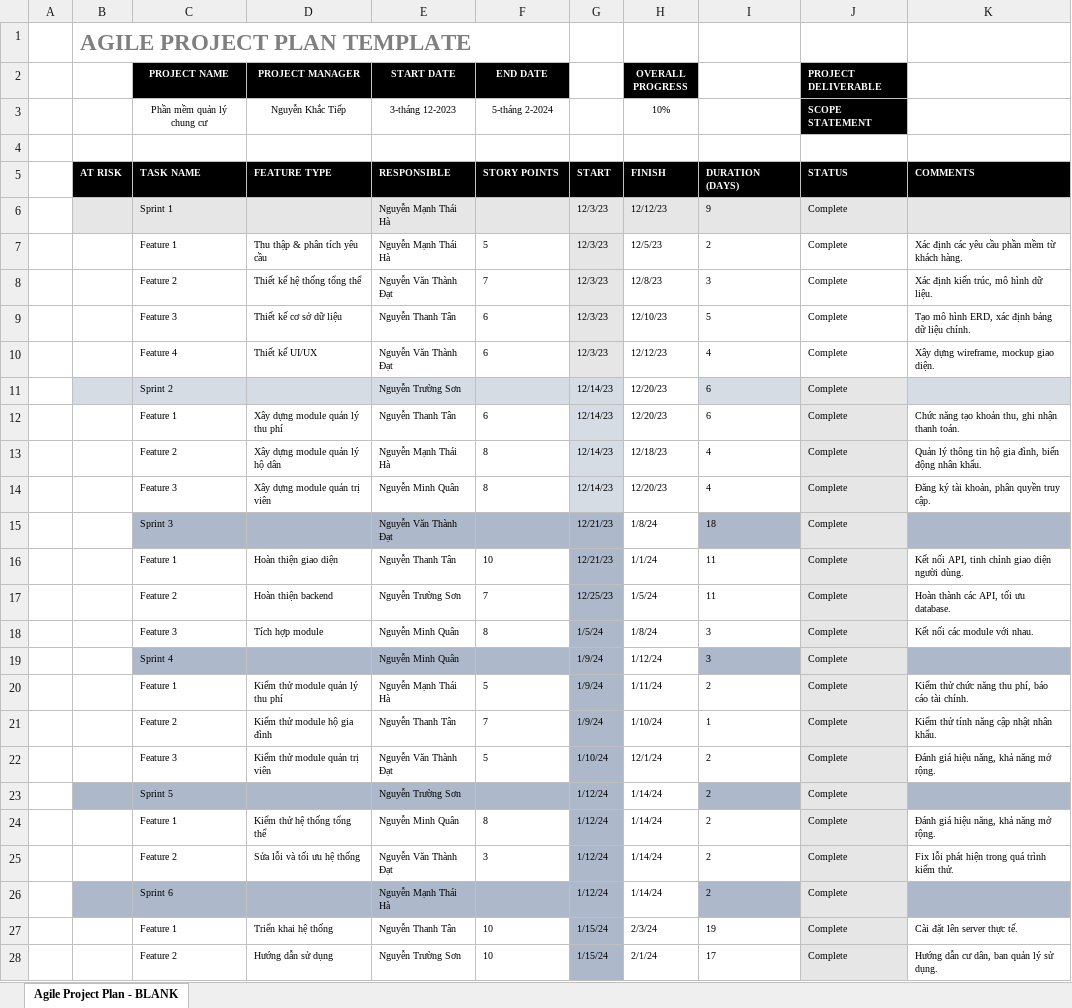
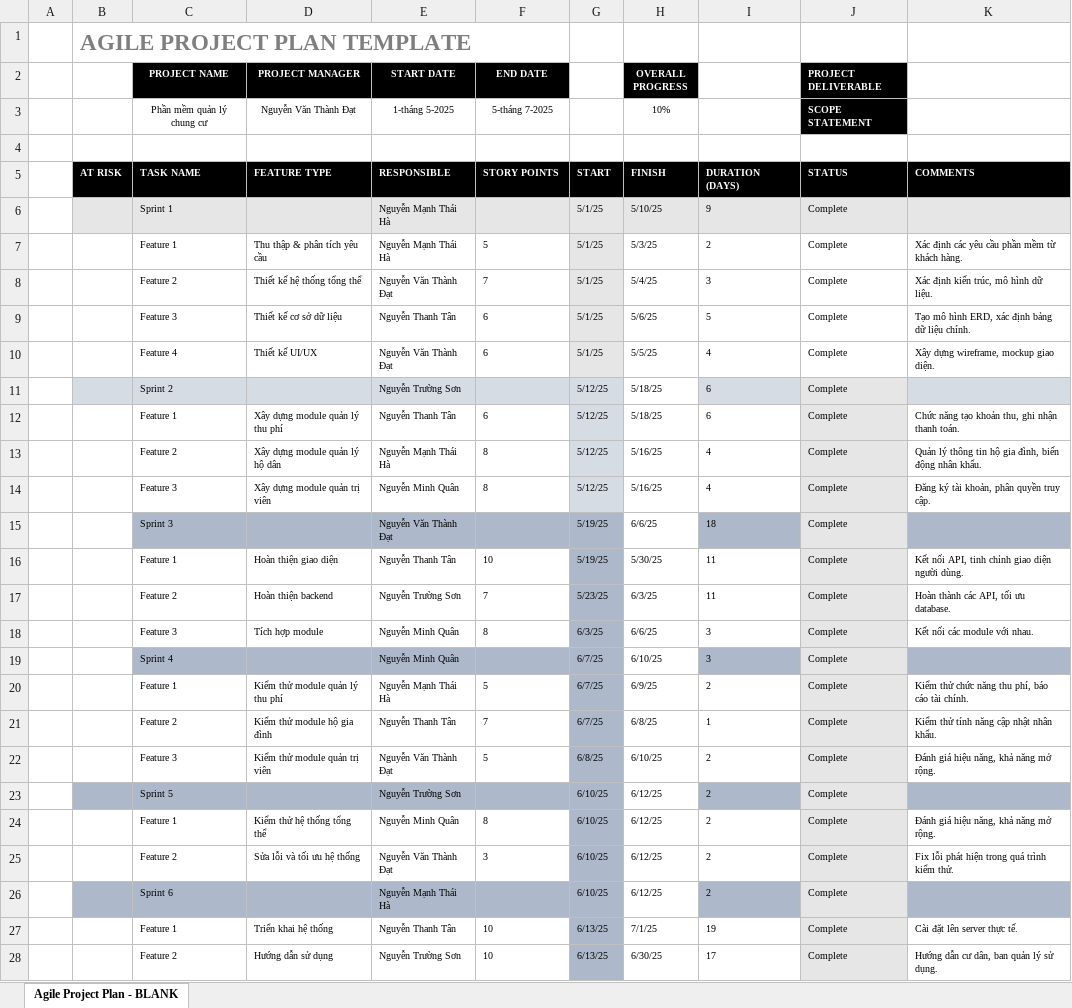
Before and after one commit to datdangiune/Group-10-156724-Software-Engineering, an Excel workbook: docs/01 - Tai lieu du an/Kế hoạch dự án theo Agile - nhóm 10.xlsx, sheet Agile Project Plan - BLANK, drawn as a sheet; only a part is shown; values as stored, in another font and other column widths than the file's, no borders; charts and pictures not drawn; the diff covers the shown part only; the diff names each change by its address in the sheet, - before the commit and + after, or states it on an @@ line.

Commit message:
Update Kế hoạch dự án theo Agile - nhóm 10.xlsx

```diff
--- a/docs/01 - Tai lieu du an/Kế hoạch dự án theo Agile - nhóm 10.xlsx (sheet Agile Project Plan - BLANK)
+++ b/docs/01 - Tai lieu du an/Kế hoạch dự án theo Agile - nhóm 10.xlsx (sheet Agile Project Plan - BLANK)
-D3 (PROJECT MANAGER): Nguyễn Khắc Tiếp
+D3 (PROJECT MANAGER): Nguyễn Văn Thành Đạt
-E3 (START DATE): 3-tháng 12-2023
+E3 (START DATE): 1-tháng 5-2025
-F3 (END DATE): 5-tháng 2-2024
+F3 (END DATE): 5-tháng 7-2025
-G6:G10: 12/3/23
+G6:G10: 5/1/25
-H6 (OVERALL PROGRESS): 12/12/23
+H6 (OVERALL PROGRESS): 5/10/25
-H7 (OVERALL PROGRESS): 12/5/23
+H7 (OVERALL PROGRESS): 5/3/25
-H8 (OVERALL PROGRESS): 12/8/23
+H8 (OVERALL PROGRESS): 5/4/25
-H9 (OVERALL PROGRESS): 12/10/23
+H9 (OVERALL PROGRESS): 5/6/25
-H10 (OVERALL PROGRESS): 12/12/23
+H10 (OVERALL PROGRESS): 5/5/25
-G11:G14: 12/14/23
+G11:G14: 5/12/25
-H11:H12 (OVERALL PROGRESS): 12/20/23
+H11:H12 (OVERALL PROGRESS): 5/18/25
-H13 (OVERALL PROGRESS): 12/18/23
+H13 (OVERALL PROGRESS): 5/16/25
-H14 (OVERALL PROGRESS): 12/20/23
+H14 (OVERALL PROGRESS): 5/16/25
-G15:G16: 12/21/23
+G15:G16: 5/19/25
-H15 (OVERALL PROGRESS): 1/8/24
+H15 (OVERALL PROGRESS): 6/6/25
-H16 (OVERALL PROGRESS): 1/1/24
+H16 (OVERALL PROGRESS): 5/30/25
-G17: 12/25/23
+G17: 5/23/25
-H17 (OVERALL PROGRESS): 1/5/24
+H17 (OVERALL PROGRESS): 6/3/25
-G18: 1/5/24
+G18: 6/3/25
-H18 (OVERALL PROGRESS): 1/8/24
+H18 (OVERALL PROGRESS): 6/6/25
-G19:G21: 1/9/24
+G19:G21: 6/7/25
-H19 (OVERALL PROGRESS): 1/12/24
+H19 (OVERALL PROGRESS): 6/10/25
-H20 (OVERALL PROGRESS): 1/11/24
+H20 (OVERALL PROGRESS): 6/9/25
-H21 (OVERALL PROGRESS): 1/10/24
+H21 (OVERALL PROGRESS): 6/8/25
-G22: 1/10/24
+G22: 6/8/25
-H22 (OVERALL PROGRESS): 12/1/24
+H22 (OVERALL PROGRESS): 6/10/25
-G23:G26: 1/12/24
+G23:G26: 6/10/25
-H23:H26 (OVERALL PROGRESS): 1/14/24
+H23:H26 (OVERALL PROGRESS): 6/12/25
-G27:G28: 1/15/24
+G27:G28: 6/13/25
-H27 (OVERALL PROGRESS): 2/3/24
+H27 (OVERALL PROGRESS): 7/1/25
-H28 (OVERALL PROGRESS): 2/1/24
+H28 (OVERALL PROGRESS): 6/30/25
```
Also changed, not shown: 2 edited cells elsewhere in this sheet, charts or pictures.
